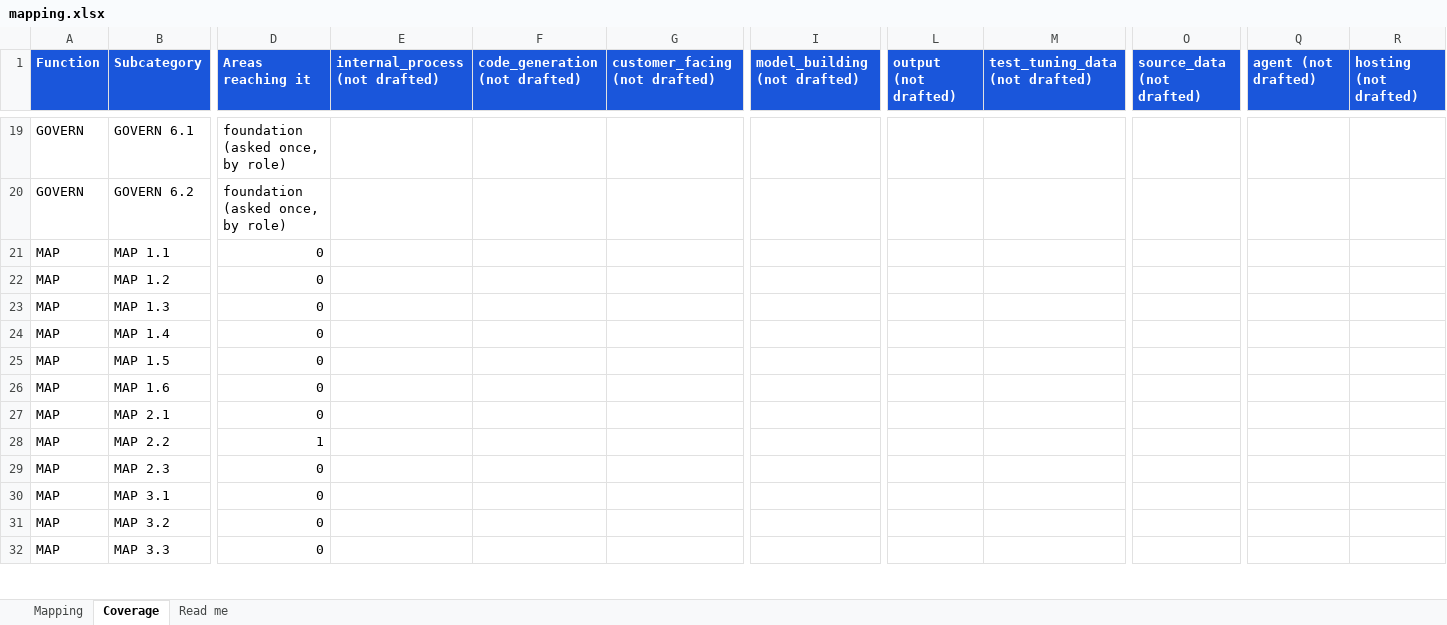
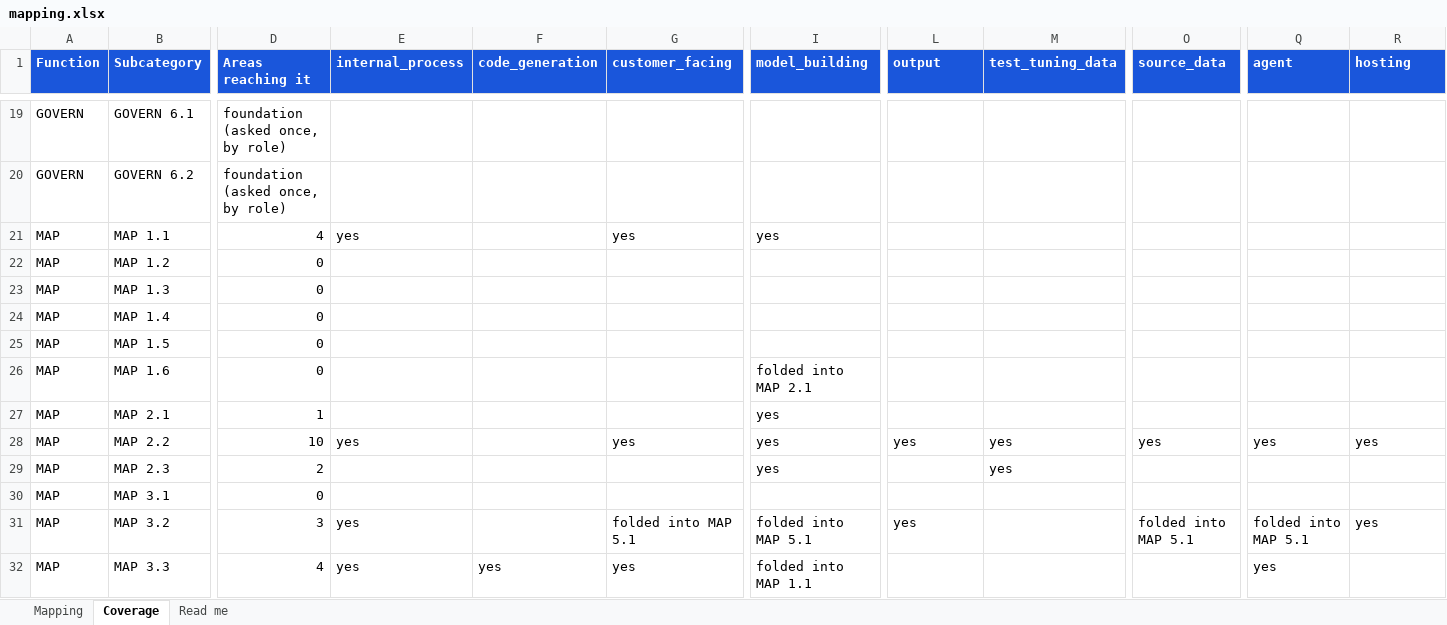
Before and after one commit to srilekha82/security-maturity-tool, an Excel workbook: data/ai/authoring/mapping.xlsx, sheet Coverage, drawn as a sheet; only a part is shown, gaps mark what is left out; values as stored, in another font and other column widths than the file's, no borders; the diff covers the shown part only; the diff names each change by its address in the sheet, - before the commit and + after, or states it on an @@ line.

```diff
--- a/data/ai/authoring/mapping.xlsx (sheet Coverage)
+++ b/data/ai/authoring/mapping.xlsx (sheet Coverage)
-E1: internal_process (not drafted)
+E1: internal_process
-F1: code_generation (not drafted)
+F1: code_generation
-G1: customer_facing (not drafted)
+G1: customer_facing
-I1: model_building (not drafted)
+I1: model_building
-L1: output (not drafted)
+L1: output
-M1: test_tuning_data (not drafted)
+M1: test_tuning_data
-O1: source_data (not drafted)
+O1: source_data
-Q1: agent (not drafted)
+Q1: agent
-R1: hosting (not drafted)
+R1: hosting
-D21 (Areas reaching it): 0
+D21 (Areas reaching it): 4
-E21 (internal_process): (empty)
+E21 (internal_process): yes
-G21 (customer_facing): (empty)
+G21 (customer_facing): yes
-I21 (model_building): (empty)
+I21 (model_building): yes
-I26 (model_building): (empty)
+I26 (model_building): folded into MAP 2.1
-D27 (Areas reaching it): 0
+D27 (Areas reaching it): 1
-I27:I29 (model_building): (empty)
+I27:I29 (model_building): yes
-D28 (Areas reaching it): 1
+D28 (Areas reaching it): 10
-E28 (internal_process): (empty)
+E28 (internal_process): yes
-G28 (customer_facing): (empty)
+G28 (customer_facing): yes
-L28 (output): (empty)
+L28 (output): yes
-M28:M29 (test_tuning_data): (empty)
+M28:M29 (test_tuning_data): yes
-O28 (source_data): (empty)
+O28 (source_data): yes
-Q28 (agent): (empty)
+Q28 (agent): yes
-R28 (hosting): (empty)
+R28 (hosting): yes
-D29 (Areas reaching it): 0
+D29 (Areas reaching it): 2
-D31 (Areas reaching it): 0
+D31 (Areas reaching it): 3
-E31:E32 (internal_process): (empty)
+E31:E32 (internal_process): yes
-G31 (customer_facing): (empty)
+G31 (customer_facing): folded into MAP 5.1
-I31 (model_building): (empty)
+I31 (model_building): folded into MAP 5.1
-L31 (output): (empty)
+L31 (output): yes
-O31 (source_data): (empty)
+O31 (source_data): folded into MAP 5.1
-Q31 (agent): (empty)
+Q31 (agent): folded into MAP 5.1
-R31 (hosting): (empty)
+R31 (hosting): yes
-D32 (Areas reaching it): 0
+D32 (Areas reaching it): 4
-F32 (code_generation): (empty)
+F32 (code_generation): yes
-G32 (customer_facing): (empty)
+G32 (customer_facing): yes
-I32 (model_building): (empty)
+I32 (model_building): folded into MAP 1.1
-Q32 (agent): (empty)
+Q32 (agent): yes
```
Also changed, not shown: 225 edited cells elsewhere in this sheet, sheet Mapping, sheet Read me, 35 other files.
